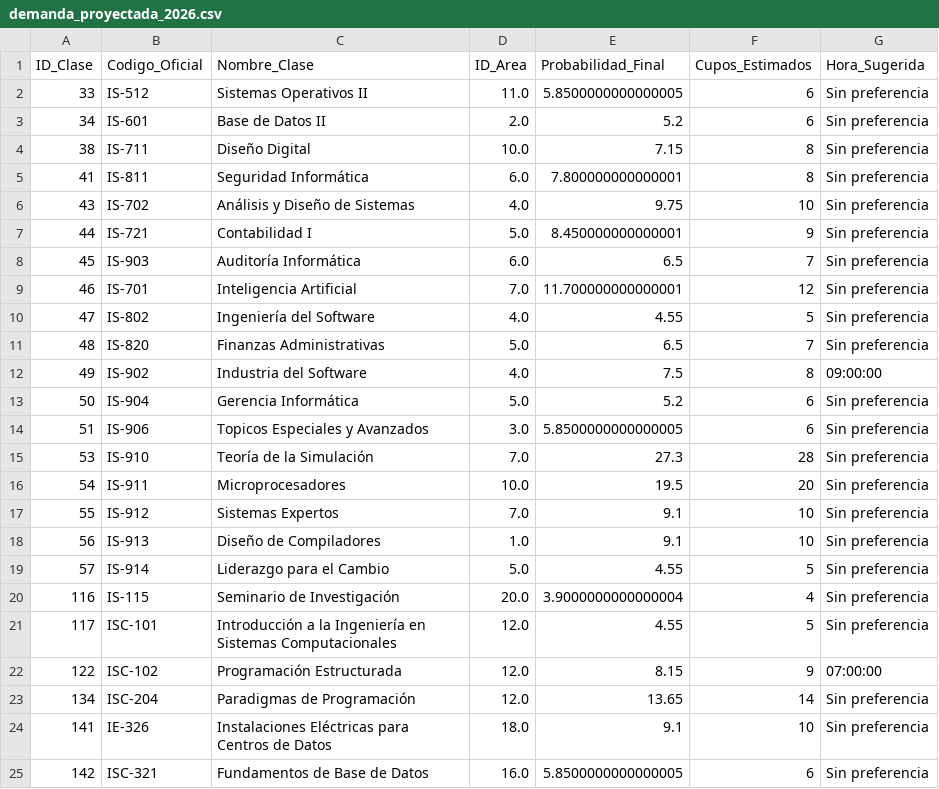
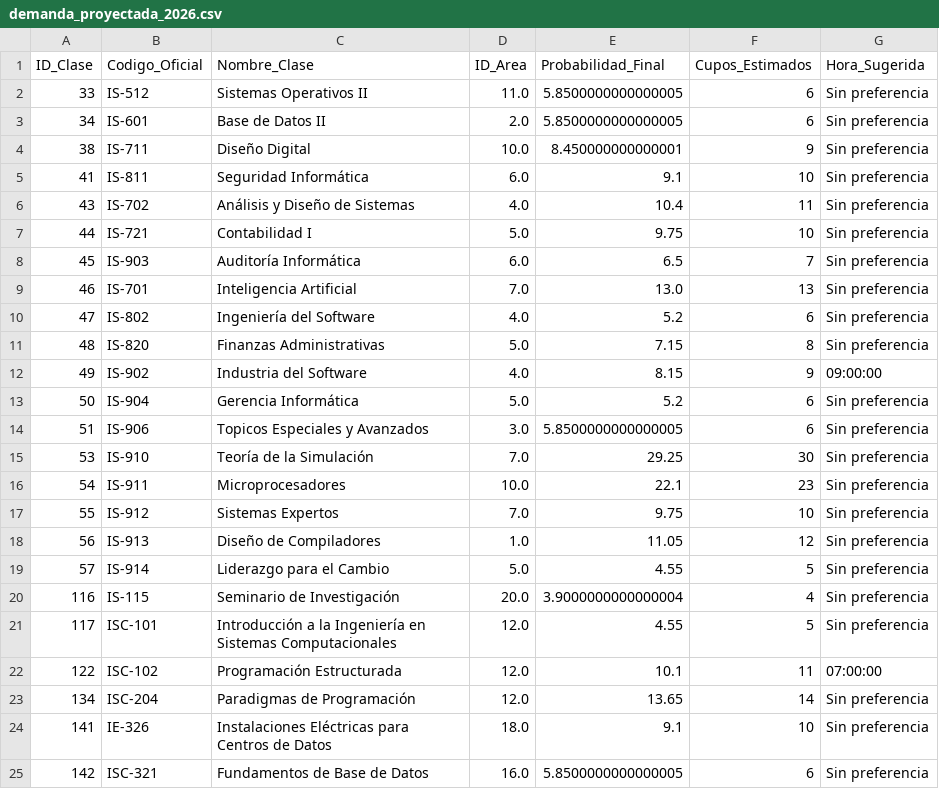
Before and after one commit to Joasro/Optimizador_ML, a CSV file: data/demanda_proyectada_2026.csv, drawn as a sheet; only a part is shown.

```diff
--- a/data/demanda_proyectada_2026.csv
+++ b/data/demanda_proyectada_2026.csv
@@ -2,18 +2,18 @@ ID_Clase,Codigo_Oficial,Nombre_Clase,ID_Area,Probabilidad_Final,Cupos_Estimados,
 33,IS-512,Sistemas Operativos II,11.0,5.8500000000000005,6,Sin preferencia
-34,IS-601,Base de Datos II,2.0,5.2,6,Sin preferencia
-38,IS-711,Diseño Digital,10.0,7.15,8,Sin preferencia
-41,IS-811,Seguridad Informática,6.0,7.800000000000001,8,Sin preferencia
-43,IS-702,Análisis y Diseño de Sistemas,4.0,9.75,10,Sin preferencia
-44,IS-721,Contabilidad I,5.0,8.450000000000001,9,Sin preferencia
+34,IS-601,Base de Datos II,2.0,5.8500000000000005,6,Sin preferencia
+38,IS-711,Diseño Digital,10.0,8.450000000000001,9,Sin preferencia
+41,IS-811,Seguridad Informática,6.0,9.1,10,Sin preferencia
+43,IS-702,Análisis y Diseño de Sistemas,4.0,10.4,11,Sin preferencia
+44,IS-721,Contabilidad I,5.0,9.75,10,Sin preferencia
 45,IS-903,Auditoría Informática,6.0,6.5,7,Sin preferencia
-46,IS-701,Inteligencia Artificial,7.0,11.700000000000001,12,Sin preferencia
-47,IS-802,Ingeniería del Software,4.0,4.55,5,Sin preferencia
-48,IS-820,Finanzas Administrativas,5.0,6.5,7,Sin preferencia
-49,IS-902,Industria del Software,4.0,7.5,8,09:00:00
+46,IS-701,Inteligencia Artificial,7.0,13.0,13,Sin preferencia
+47,IS-802,Ingeniería del Software,4.0,5.2,6,Sin preferencia
+48,IS-820,Finanzas Administrativas,5.0,7.15,8,Sin preferencia
+49,IS-902,Industria del Software,4.0,8.15,9,09:00:00
 50,IS-904,Gerencia Informática,5.0,5.2,6,Sin preferencia
 51,IS-906,Topicos Especiales y Avanzados,3.0,5.8500000000000005,6,Sin preferencia
-53,IS-910,Teoría de la Simulación,7.0,27.3,28,Sin preferencia
-54,IS-911,Microprocesadores,10.0,19.5,20,Sin preferencia
-55,IS-912,Sistemas Expertos,7.0,9.1,10,Sin preferencia
-56,IS-913,Diseño de Compiladores,1.0,9.1,10,Sin preferencia
+53,IS-910,Teoría de la Simulación,7.0,29.25,30,Sin preferencia
+54,IS-911,Microprocesadores,10.0,22.1,23,Sin preferencia
+55,IS-912,Sistemas Expertos,7.0,9.75,10,Sin preferencia
+56,IS-913,Diseño de Compiladores,1.0,11.05,12,Sin preferencia
 57,IS-914,Liderazgo para el Cambio,5.0,4.55,5,Sin preferencia
@@ -21,3 +21,3 @@ ID_Clase,Codigo_Oficial,Nombre_Clase,ID_Area,Probabilidad_Final,Cupos_Estimados,
 117,ISC-101,Introducción a la Ingeniería en Sistemas Computacionales,12.0,4.55,5,Sin preferencia
-122,ISC-102,Programación Estructurada,12.0,8.15,9,07:00:00
+122,ISC-102,Programación Estructurada,12.0,10.1,11,07:00:00
 134,ISC-204,Paradigmas de Programación,12.0,13.65,14,Sin preferencia
```
Also changed, not shown: 1 other file.
